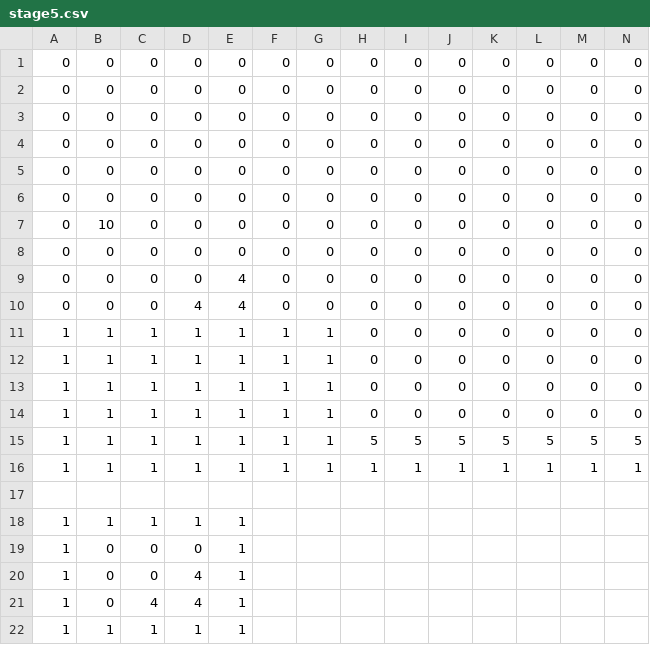
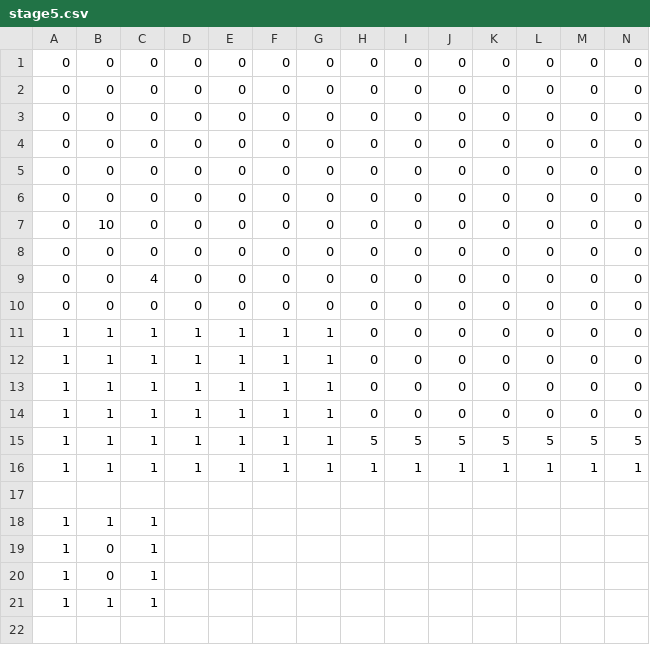
Before and after one commit to OzawaTaiki/TD1_3, a CSV file: data/stage5.csv, drawn as a sheet; only a part is shown; removed rows and columns are numbered as before the commit, all else as after; rows hold the shown columns only; the diff names each change by its address in the sheet, - before the commit and + after, or states it on an @@ line.

```diff
--- a/data/stage5.csv
+++ b/data/stage5.csv
-C9: 0
+C9: 4
-E9:E10: 4
+E9:E10: 0
-D10: 4
+D10: 0
-D18: 1
+D18: (empty)
-E18:E20: 1
+E18:E20: (empty)
-C19:C20: 0
+C19:C20: 1
-D19: 0
+D19: (empty)
-D20: 4
+D20: (empty)
-row 21: 1 | 0 | 4 | 4 | 1
-D21: 1
+D21: (empty)
-E21: 1
+E21: (empty)
```
Also changed, not shown: 2 other files.
